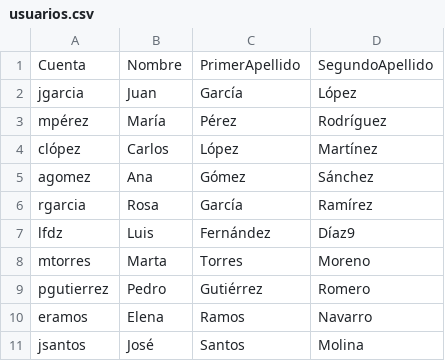
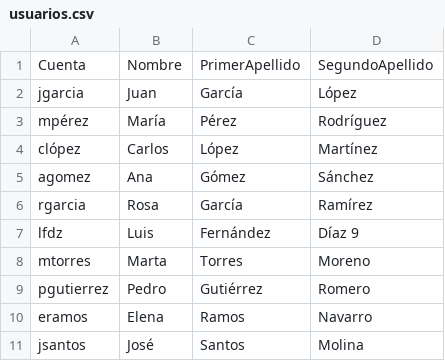
Before and after one commit to Alina-bonilla/Miigrador-de-BD, a CSV file: usuarios.csv, drawn as a sheet.

```diff
--- a/usuarios.csv
+++ b/usuarios.csv
@@ -6,3 +6,3 @@ agomez,Ana,Gómez,Sánchez
 rgarcia,Rosa,García,Ramírez
-lfdz,Luis,Fernández,Díaz9
+lfdz,Luis,Fernández,Díaz 9
 mtorres,Marta,Torres,Moreno
```
Also changed, not shown: 7 other files.
